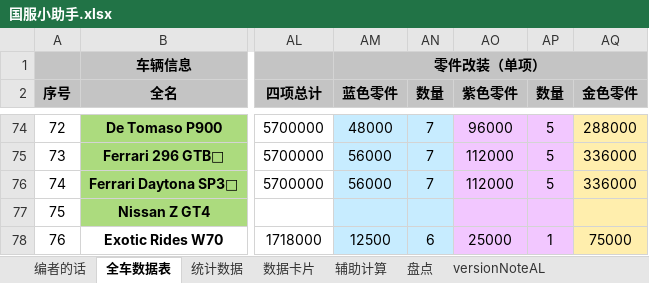
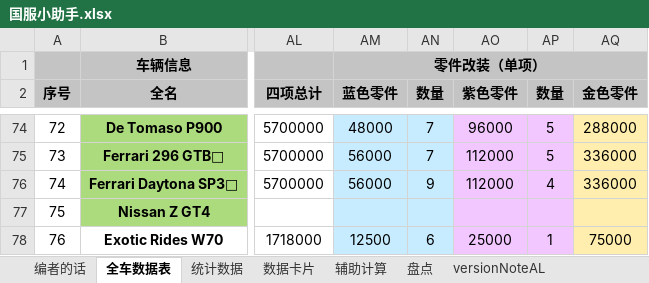
Before and after one commit to a9helper/a9-data, an Excel workbook: 国服小助手.xlsx, sheet 全车数据表, drawn as a sheet; only a part is shown, gaps mark what is left out; values as stored, in another font and other column widths than the file's, no borders; the diff covers the shown part only; the diff names each change by its address in the sheet, - before the commit and + after, or states it on an @@ line.

```diff
--- a/国服小助手.xlsx (sheet 全车数据表)
+++ b/国服小助手.xlsx (sheet 全车数据表)
-AN76 (数量): 7
+AN76 (数量): 9
-AP76 (数量): 5
+AP76 (数量): 4
```
Also changed, not shown: 24 edited cells and cell formats elsewhere in this sheet, sheet 数据卡片, sheet 统计数据, 1 other file.
